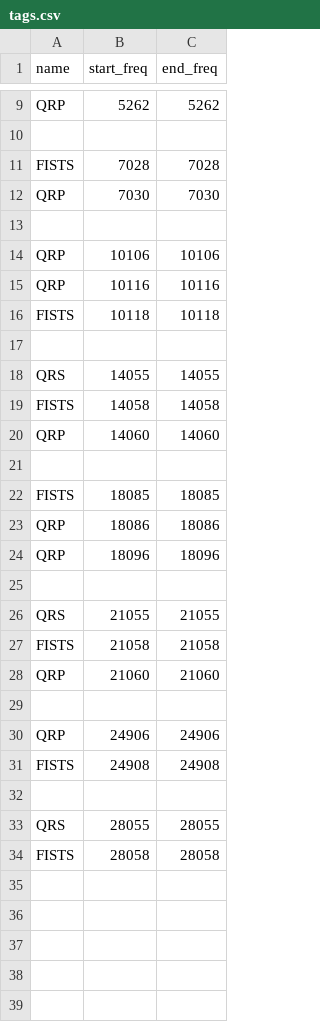
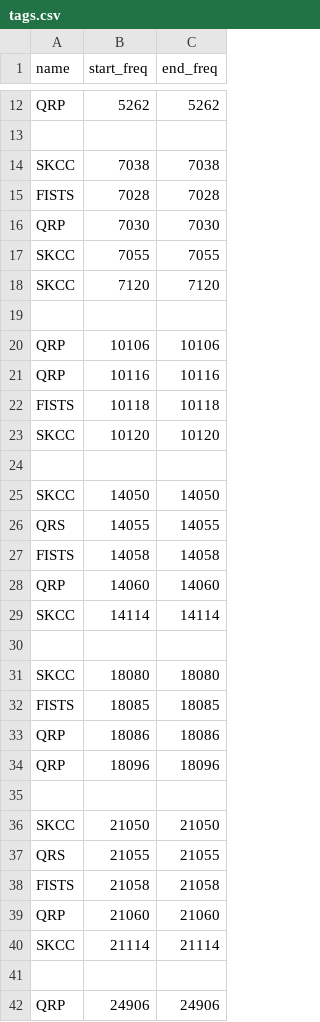
Before and after one commit to grahamwhaley/bandplan_plotter, a CSV file: rsgb_hf/tags.csv, drawn as a sheet; only a part is shown, gaps mark what is left out; the shorter side is filled out with more unchanged rows; the diff covers the shown part only; the diff names each change by its address in the sheet, - before the commit and + after, or states it on an @@ line.

Commit message:
SKCC: Add SKCC tags
Add the SKCC frequency tags. Data taken from:

https://www.skccgroup.com/membership_data/opfreq.php

Fixes: #1

Signed-off-by: Graham Whaley <graham.whaley@gmail.com>

```diff
--- a/rsgb_hf/tags.csv
+++ b/rsgb_hf/tags.csv
+row 14: SKCC | 7038 | 7038
+row 17: SKCC | 7055 | 7055
+row 18: SKCC | 7120 | 7120
+row 23: SKCC | 10120 | 10120
+row 25: SKCC | 14050 | 14050
+row 29: SKCC | 14114 | 14114
+row 31: SKCC | 18080 | 18080
+row 36: SKCC | 21050 | 21050
+row 40: SKCC | 21114 | 21114
```
Also changed, not shown: 6 added rows elsewhere in this file, rsgb_uvhf/tags.csv.
